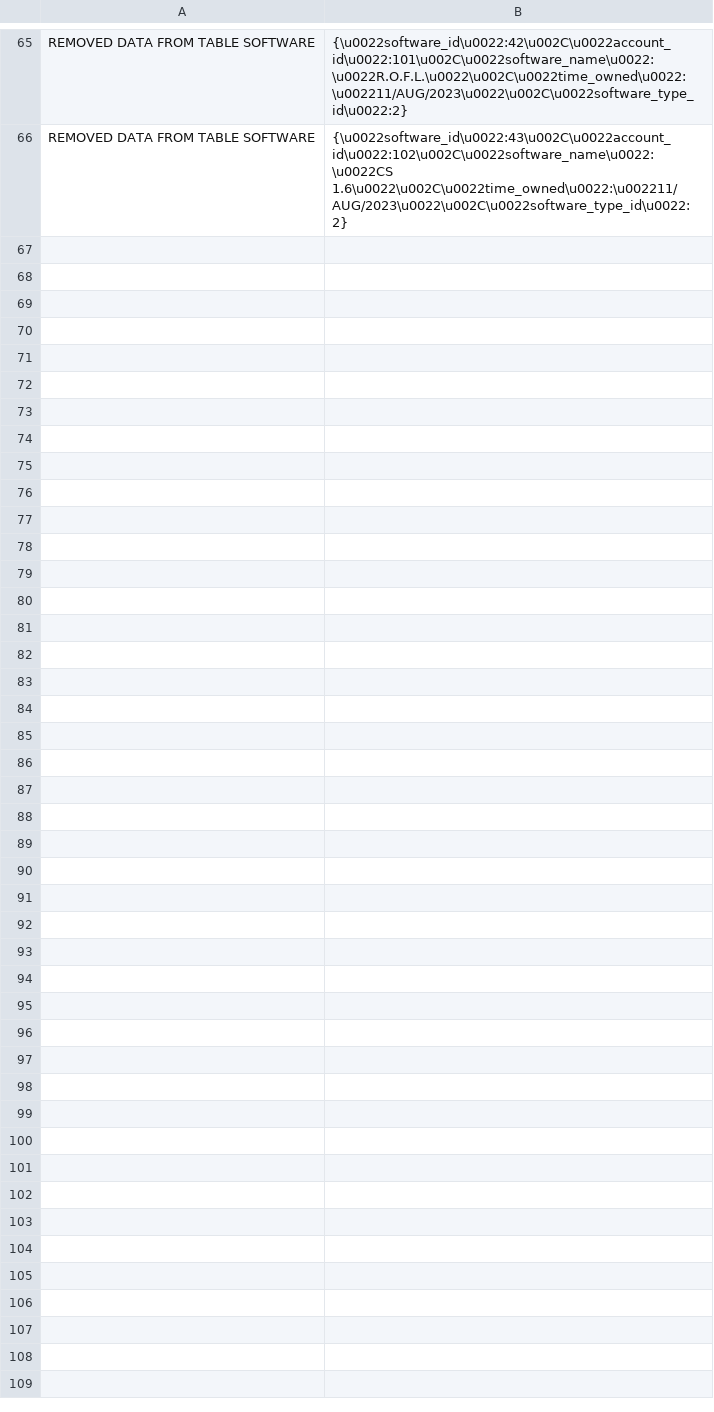
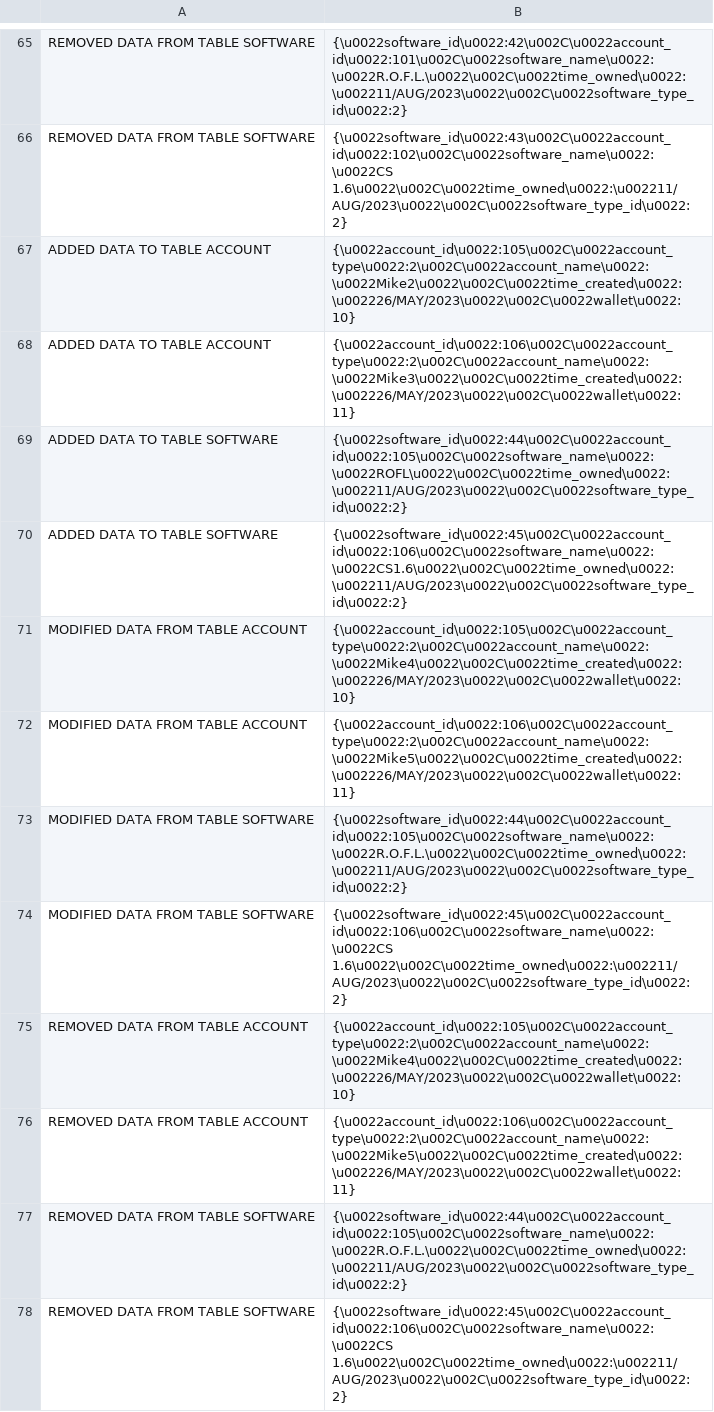
Before and after one commit to DevCrut/PAO_Tema_1, a CSV file: auditlog.csv, drawn as a sheet; only a part is shown, gaps mark what is left out; the diff covers the shown part only; the diff names each change by its address in the sheet, - before the commit and + after, or states it on an @@ line.

```diff
--- a/auditlog.csv
+++ b/auditlog.csv
+row 67: ADDED DATA TO TABLE ACCOUNT | {\u0022account_id\u0022:105\u002C\u0022account_type\u0022:2\u002C\u0022account_name\u0022:\u0022Mike2\u0022\u002C\u0022time_created\u0022:\u002226/MAY/2023\u0022\u002C\u0022wallet\u0022:10}
+row 68: ADDED DATA TO TABLE ACCOUNT | {\u0022account_id\u0022:106\u002C\u0022account_type\u0022:2\u002C\u0022account_name\u0022:\u0022Mike3\u0022\u002C\u0022time_created\u0022:\u002226/MAY/2023\u0022\u002C\u0022wallet\u0022:11}
+row 69: ADDED DATA TO TABLE SOFTWARE | {\u0022software_id\u0022:44\u002C\u0022account_id\u0022:105\u002C\u0022software_name\u0022:\u0022ROFL\u0022\u002C\u0022time_owned\u0022:\u002211/AUG/2023\u0022\u002C\u0022software_type_id\u0022:2}
+row 70: ADDED DATA TO TABLE SOFTWARE | {\u0022software_id\u0022:45\u002C\u0022account_id\u0022:106\u002C\u0022software_name\u0022:\u0022CS1.6\u0022\u002C\u0022time_owned\u0022:\u002211/AUG/2023\u0022\u002C\u0022software_type_id\u0022:2}
+row 71: MODIFIED DATA FROM TABLE ACCOUNT | {\u0022account_id\u0022:105\u002C\u0022account_type\u0022:2\u002C\u0022account_name\u0022:\u0022Mike4\u0022\u002C\u0022time_created\u0022:\u002226/MAY/2023\u0022\u002C\u0022wallet\u0022:10}
+row 72: MODIFIED DATA FROM TABLE ACCOUNT | {\u0022account_id\u0022:106\u002C\u0022account_type\u0022:2\u002C\u0022account_name\u0022:\u0022Mike5\u0022\u002C\u0022time_created\u0022:\u002226/MAY/2023\u0022\u002C\u0022wallet\u0022:11}
+row 73: MODIFIED DATA FROM TABLE SOFTWARE | {\u0022software_id\u0022:44\u002C\u0022account_id\u0022:105\u002C\u0022software_name\u0022:\u0022R.O.F.L.\u0022\u002C\u0022time_owned\u0022:\u002211/AUG/2023\u0022\u002C\u0022software_type_id\u0022:2}
+row 74: MODIFIED DATA FROM TABLE SOFTWARE | {\u0022software_id\u0022:45\u002C\u0022account_id\u0022:106\u002C\u0022software_name\u0022:\u0022CS 1.6\u0022\u002C\u0022time_owned\u0022:\u002211/AUG/2023\u0022\u002C\u0022software_type_id\u0022:2}
+row 75: REMOVED DATA FROM TABLE ACCOUNT | {\u0022account_id\u0022:105\u002C\u0022account_type\u0022:2\u002C\u0022account_name\u0022:\u0022Mike4\u0022\u002C\u0022time_created\u0022:\u002226/MAY/2023\u0022\u002C\u0022wallet\u0022:10}
+row 76: REMOVED DATA FROM TABLE ACCOUNT | {\u0022account_id\u0022:106\u002C\u0022account_type\u0022:2\u002C\u0022account_name\u0022:\u0022Mike5\u0022\u002C\u0022time_created\u0022:\u002226/MAY/2023\u0022\u002C\u0022wallet\u0022:11}
+row 77: REMOVED DATA FROM TABLE SOFTWARE | {\u0022software_id\u0022:44\u002C\u0022account_id\u0022:105\u002C\u0022software_name\u0022:\u0022R.O.F.L.\u0022\u002C\u0022time_owned\u0022:\u002211/AUG/2023\u0022\u002C\u0022software_type_id\u0022:2}
+row 78: REMOVED DATA FROM TABLE SOFTWARE | {\u0022software_id\u0022:45\u002C\u0022account_id\u0022:106\u002C\u0022software_name\u0022:\u0022CS 1.6\u0022\u002C\u0022time_owned\u0022:\u002211/AUG/2023\u0022\u002C\u0022software_type_id\u0022:2}
```
Also changed, not shown: 12 added rows elsewhere in this file, 6 other files.
